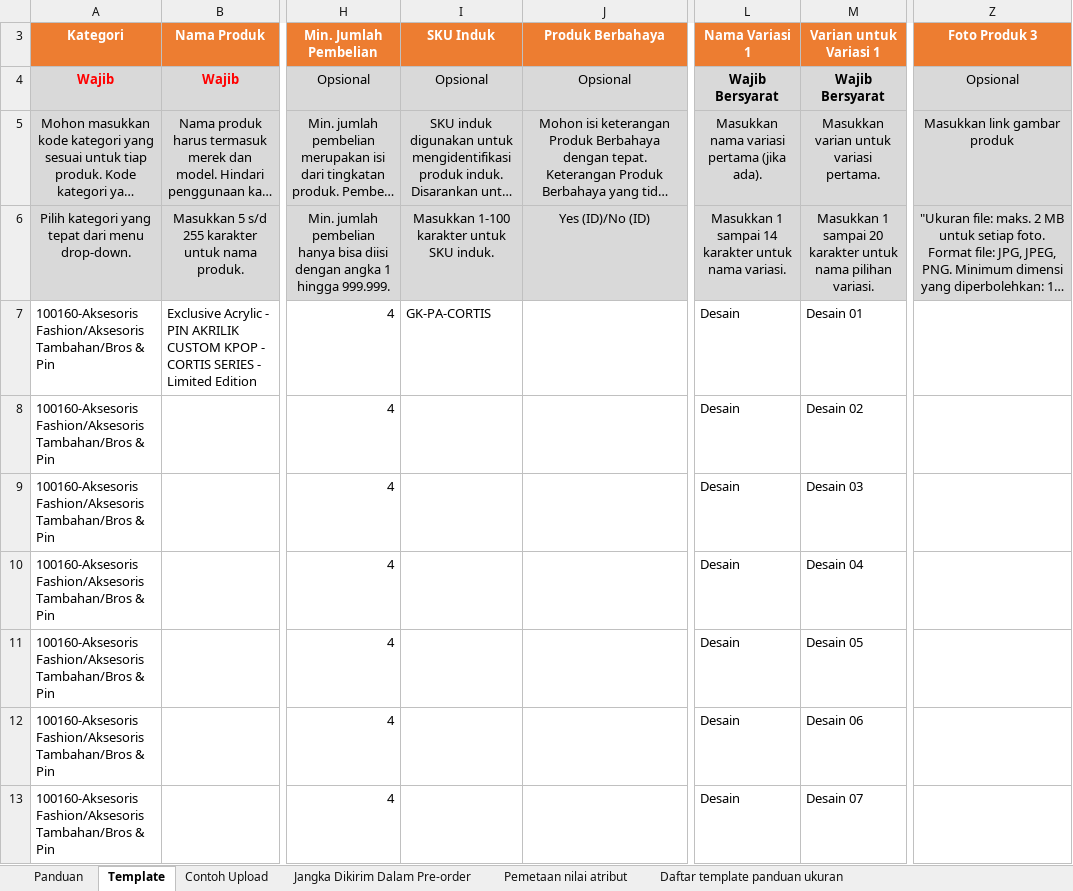
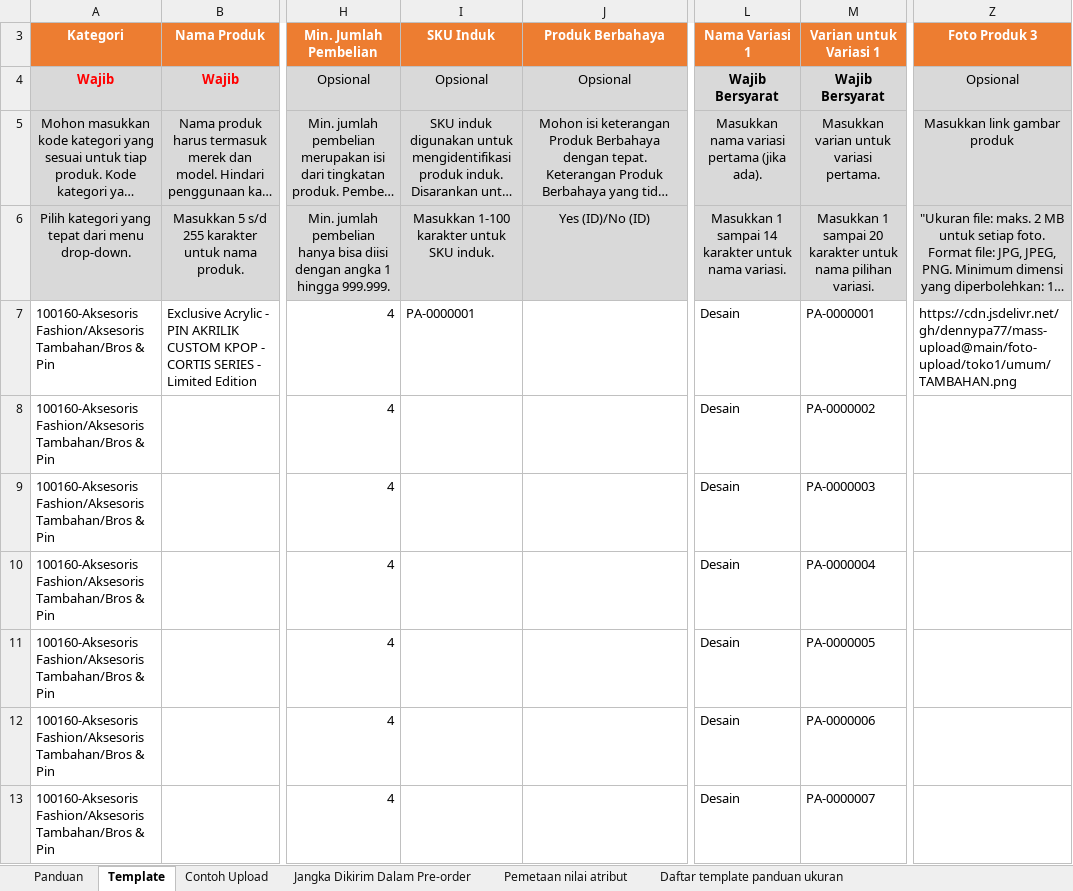
Before and after one commit to dennypa77/mass-upload, an Excel workbook: output/Graphica Key - Aksesoris Fashion.xlsx, sheet Template, drawn as a sheet; only a part is shown, gaps mark what is left out; long unchanged cells end in …; values as stored, in another font and other column widths than the file's, no borders; conditional formats not drawn; the diff covers the shown part only; the diff names each change by its address in the sheet, - before the commit and + after, or states it on an @@ line.

```diff
--- a/output/Graphica Key - Aksesoris Fashion.xlsx (sheet Template)
+++ b/output/Graphica Key - Aksesoris Fashion.xlsx (sheet Template)
-I7 (SKU Induk): GK-PA-CORTIS
+I7 (SKU Induk): PA-0000001
-M7 (Varian untuk Variasi 1): Desain 01
+M7 (Varian untuk Variasi 1): PA-0000001
-Z7 (Foto Produk 3): (empty)
+Z7 (Foto Produk 3): https://cdn.jsdelivr.net/gh/dennypa77/mass-upload@main/foto-upload/toko1/umum/TAMBAHAN.png
-M8 (Varian untuk Variasi 1): Desain 02
+M8 (Varian untuk Variasi 1): PA-0000002
-M9 (Varian untuk Variasi 1): Desain 03
+M9 (Varian untuk Variasi 1): PA-0000003
-M10 (Varian untuk Variasi 1): Desain 04
+M10 (Varian untuk Variasi 1): PA-0000004
-M11 (Varian untuk Variasi 1): Desain 05
+M11 (Varian untuk Variasi 1): PA-0000005
-M12 (Varian untuk Variasi 1): Desain 06
+M12 (Varian untuk Variasi 1): PA-0000006
-M13 (Varian untuk Variasi 1): Desain 07
+M13 (Varian untuk Variasi 1): PA-0000007
```
Also changed, not shown: 507 edited cells elsewhere in this sheet, output/Graphica Key - Sepatu Wanita.xlsx, output/Hangs on You - Aksesoris Fashion.xlsx, 12 other files.
